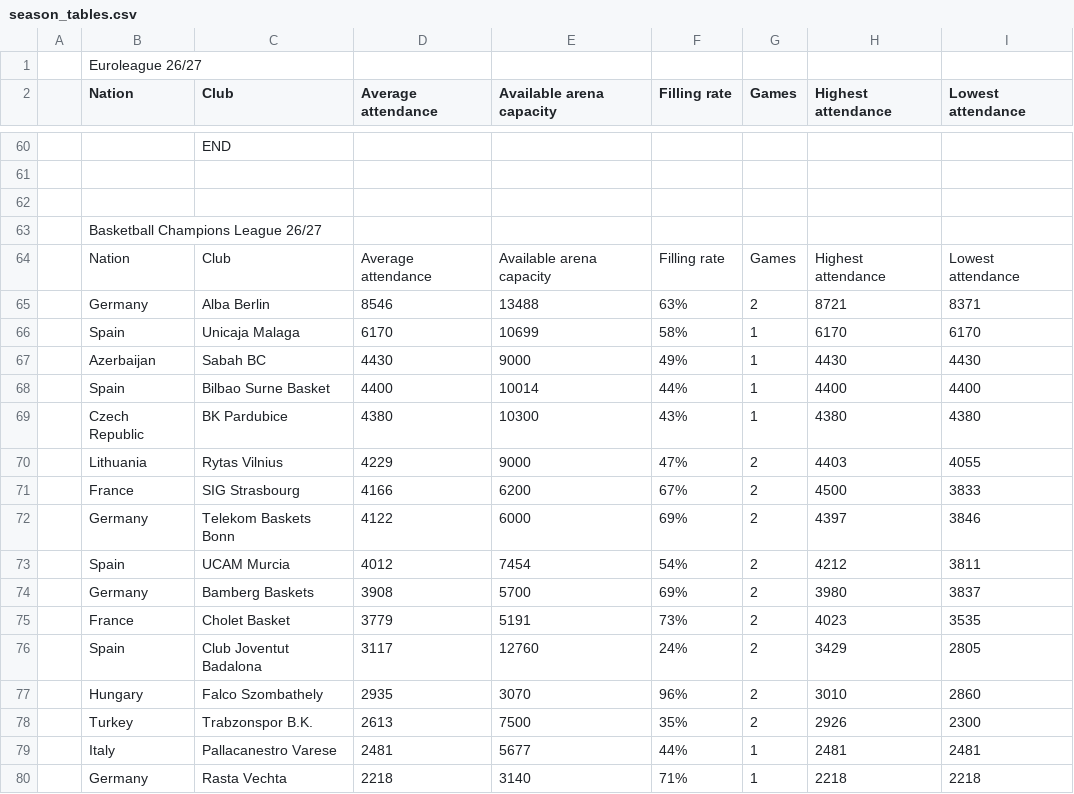
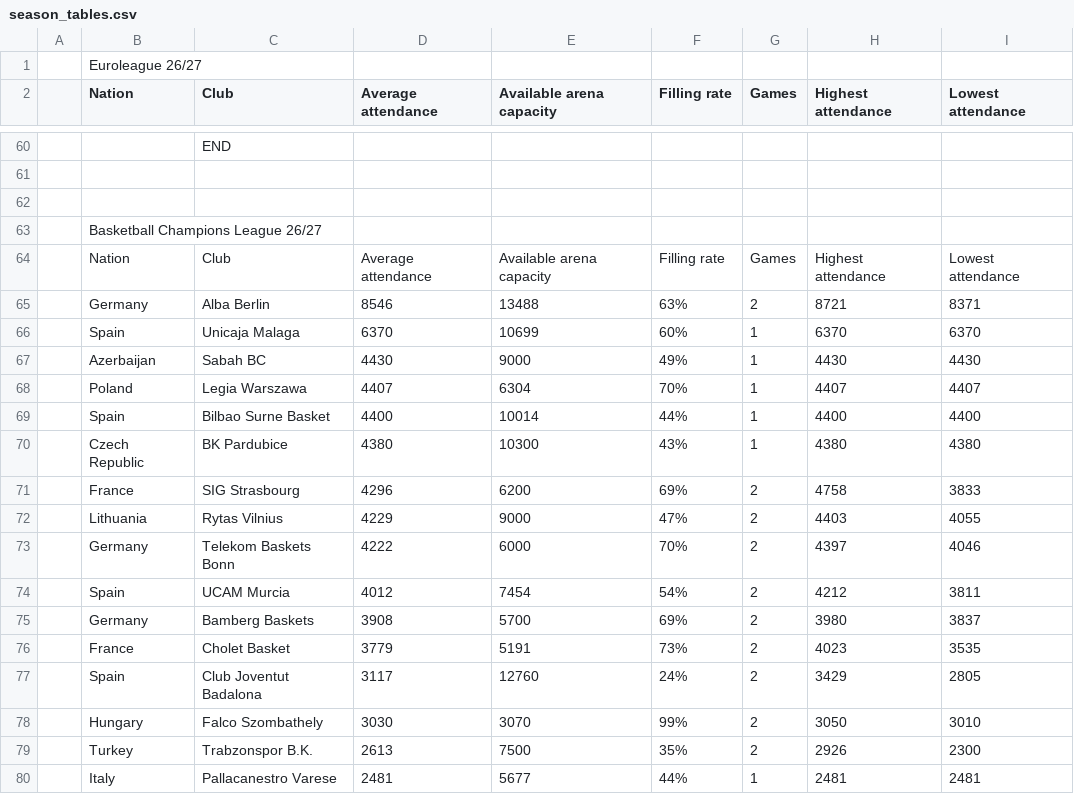
Before and after one commit to Smogikas/EUattendance, a CSV file: data/2026-27/season_tables.csv, drawn as a sheet; only a part is shown, gaps mark what is left out; the shorter side is filled out with more unchanged rows; the diff covers the shown part only.

```diff
--- a/data/2026-27/season_tables.csv
+++ b/data/2026-27/season_tables.csv
@@ -65,9 +65,10 @@
 ,Germany,Alba Berlin,8546,13488,63%,2,8721,8371
-,Spain,Unicaja Malaga,6170,10699,58%,1,6170,6170
+,Spain,Unicaja Malaga,6370,10699,60%,1,6370,6370
 ,Azerbaijan,Sabah BC,4430,9000,49%,1,4430,4430
+,Poland,Legia Warszawa,4407,6304,70%,1,4407,4407
 ,Spain,Bilbao Surne Basket,4400,10014,44%,1,4400,4400
 ,Czech Republic,BK Pardubice,4380,10300,43%,1,4380,4380
+,France,SIG Strasbourg,4296,6200,69%,2,4758,3833
 ,Lithuania,Rytas Vilnius,4229,9000,47%,2,4403,4055
-,France,SIG Strasbourg,4166,6200,67%,2,4500,3833
-,Germany,Telekom Baskets Bonn,4122,6000,69%,2,4397,3846
+,Germany,Telekom Baskets Bonn,4222,6000,70%,2,4397,4046
 ,Spain,UCAM Murcia,4012,7454,54%,2,4212,3811
@@ -76,3 +77,3 @@
 ,Spain,Club Joventut Badalona,3117,12760,24%,2,3429,2805
-,Hungary,Falco Szombathely,2935,3070,96%,2,3010,2860
+,Hungary,Falco Szombathely,3030,3070,99%,2,3050,3010
 ,Turkey,Trabzonspor B.K.,2613,7500,35%,2,2926,2300
```
Also changed, not shown: 2 added rows, 3 removed rows and 4 edited cells elsewhere in this file, data/2026-27/games.csv, 2 other files.
